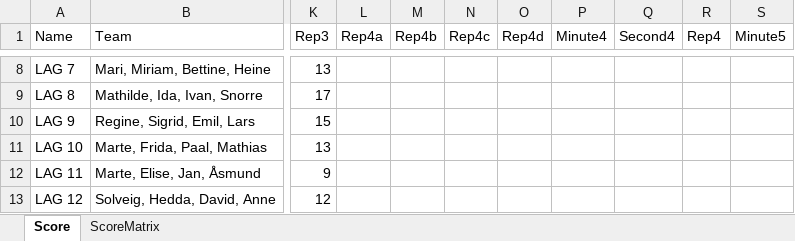
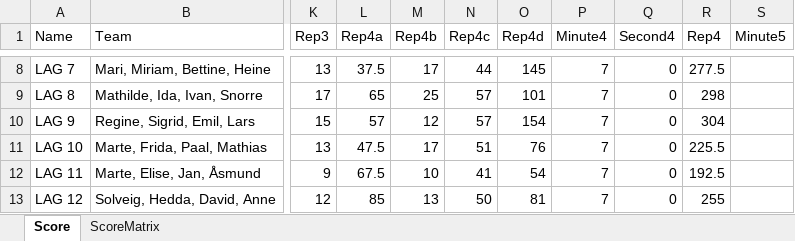
Before and after one commit to liyuanhao86/streamlit, an Excel workbook: Scoreboard.xlsx, sheet Score, drawn as a sheet; only a part is shown, gaps mark what is left out; values as stored, in another font and other column widths than the file's, no borders; the diff covers the shown part only; the diff names each change by its address in the sheet, - before the commit and + after, or states it on an @@ line.

```diff
--- a/Scoreboard.xlsx (sheet Score)
+++ b/Scoreboard.xlsx (sheet Score)
-L8 (Rep4a): (empty)
+L8 (Rep4a): 37.5
-M8 (Rep4b): (empty)
+M8 (Rep4b): 17
-N8 (Rep4c): (empty)
+N8 (Rep4c): 44
-O8 (Rep4d): (empty)
+O8 (Rep4d): 145
-P8:P13 (Minute4): (empty)
+P8:P13 (Minute4): 7
-Q8:Q13 (Second4): (empty)
+Q8:Q13 (Second4): 0
-R8 (Rep4): (empty)
+R8 (Rep4): 277.5
-L9 (Rep4a): (empty)
+L9 (Rep4a): 65
-M9 (Rep4b): (empty)
+M9 (Rep4b): 25
-N9:N10 (Rep4c): (empty)
+N9:N10 (Rep4c): 57
-O9 (Rep4d): (empty)
+O9 (Rep4d): 101
-R9 (Rep4): (empty)
+R9 (Rep4): 298
-L10 (Rep4a): (empty)
+L10 (Rep4a): 57
-M10 (Rep4b): (empty)
+M10 (Rep4b): 12
-O10 (Rep4d): (empty)
+O10 (Rep4d): 154
-R10 (Rep4): (empty)
+R10 (Rep4): 304
-L11 (Rep4a): (empty)
+L11 (Rep4a): 47.5
-M11 (Rep4b): (empty)
+M11 (Rep4b): 17
-N11 (Rep4c): (empty)
+N11 (Rep4c): 51
-O11 (Rep4d): (empty)
+O11 (Rep4d): 76
-R11 (Rep4): (empty)
+R11 (Rep4): 225.5
-L12 (Rep4a): (empty)
+L12 (Rep4a): 67.5
-M12 (Rep4b): (empty)
+M12 (Rep4b): 10
-N12 (Rep4c): (empty)
+N12 (Rep4c): 41
-O12 (Rep4d): (empty)
+O12 (Rep4d): 54
-R12 (Rep4): (empty)
+R12 (Rep4): 192.5
-L13 (Rep4a): (empty)
+L13 (Rep4a): 85
-M13 (Rep4b): (empty)
+M13 (Rep4b): 13
-N13 (Rep4c): (empty)
+N13 (Rep4c): 50
-O13 (Rep4d): (empty)
+O13 (Rep4d): 81
-R13 (Rep4): (empty)
+R13 (Rep4): 255
```
Also changed, not shown: 84 edited cells elsewhere in this sheet.
